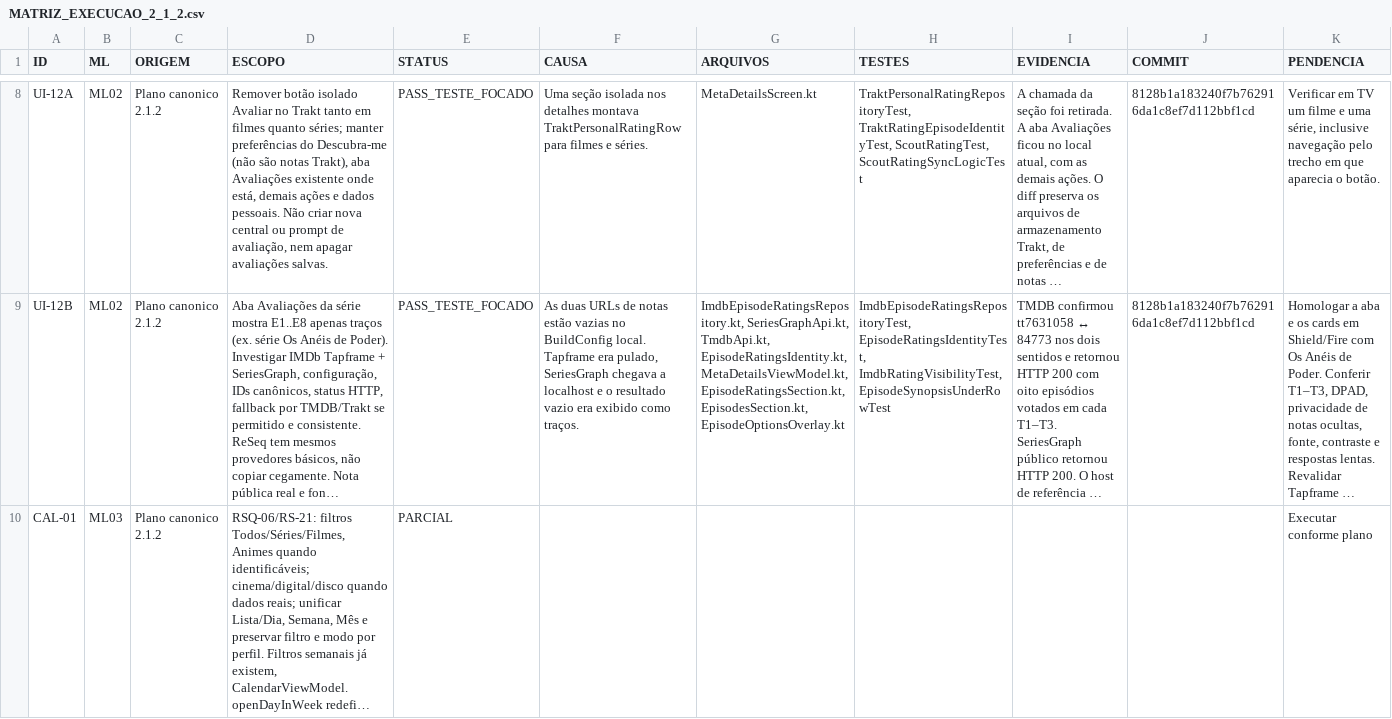
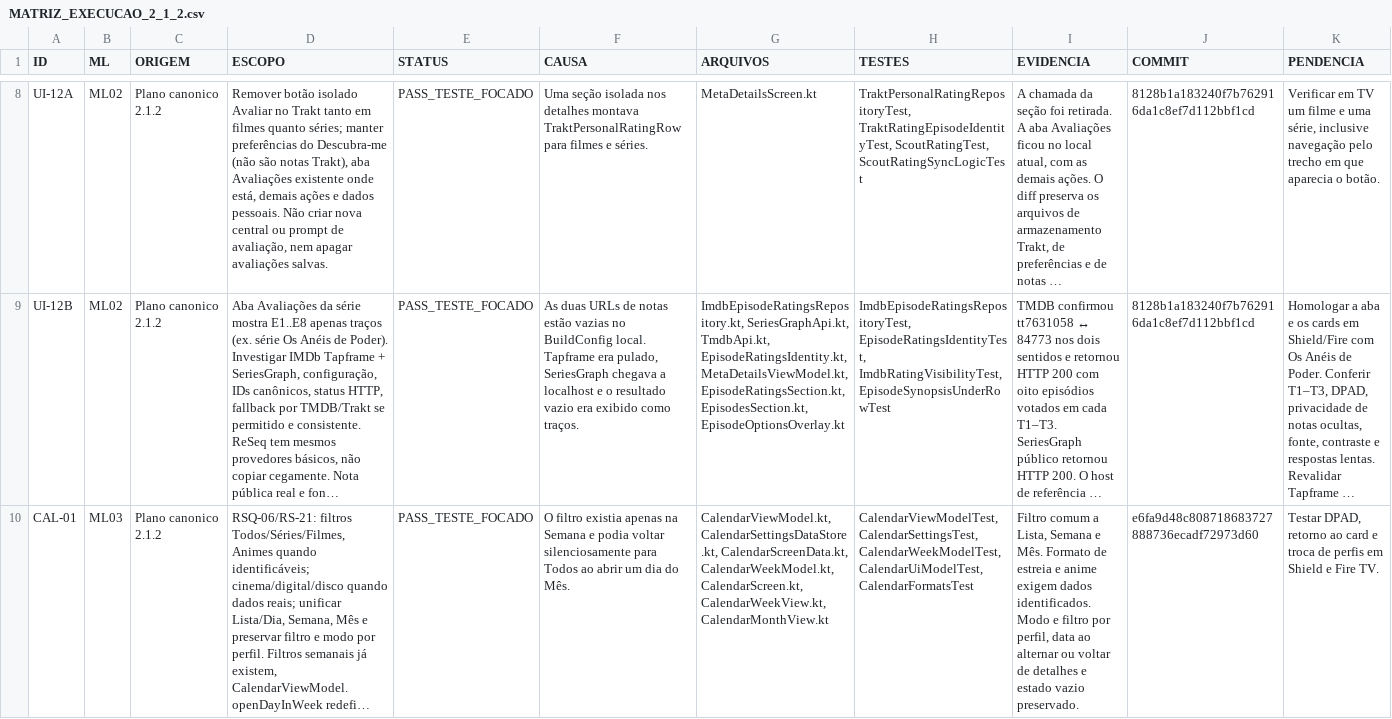
Before and after one commit to danilopagotto82/DanPlus, a CSV file: docs/danplus/MATRIZ_EXECUCAO_2_1_2.csv, drawn as a sheet; only a part is shown, gaps mark what is left out; long unchanged cells end in …; the diff covers the shown part only; the diff names each change by its address in the sheet, - before the commit and + after, or states it on an @@ line.

Commit message:
docs(danplus): record ML03 calendar evidence and pending TV checks

```diff
--- a/docs/danplus/MATRIZ_EXECUCAO_2_1_2.csv
+++ b/docs/danplus/MATRIZ_EXECUCAO_2_1_2.csv
-E10 (STATUS): PARCIAL
+E10 (STATUS): PASS_TESTE_FOCADO
-F10 (CAUSA): (empty)
+F10 (CAUSA): O filtro existia apenas na Semana e podia voltar silenciosamente para Todos ao abrir um dia do Mês.
-G10 (ARQUIVOS): (empty)
+G10 (ARQUIVOS): CalendarViewModel.kt, CalendarSettingsDataStore.kt, CalendarScreenData.kt, CalendarWeekModel.kt, CalendarScreen.kt, CalendarWeekView.kt, CalendarMonthView.kt
-H10 (TESTES): (empty)
+H10 (TESTES): CalendarViewModelTest, CalendarSettingsTest, CalendarWeekModelTest, CalendarUiModelTest, CalendarFormatsTest
-I10 (EVIDENCIA): (empty)
+I10 (EVIDENCIA): Filtro comum a Lista, Semana e Mês. Formato de estreia e anime exigem dados identificados. Modo e filtro por perfil, data ao alternar ou voltar de detalhes e estado vazio preservado.
-J10 (COMMIT): (empty)
+J10 (COMMIT): e6fa9d48c808718683727888736ecadf72973d60
-K10 (PENDENCIA): Executar conforme plano
+K10 (PENDENCIA): Testar DPAD, retorno ao card e troca de perfis em Shield e Fire TV.
```
Also changed, not shown: 21 edited cells elsewhere in this file, 1 other file.
